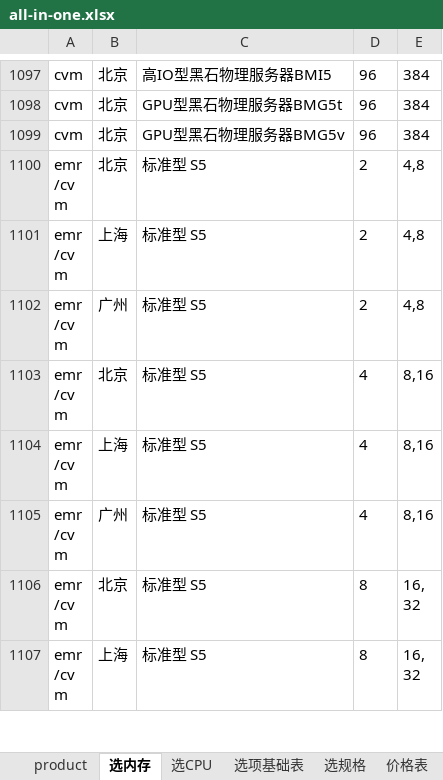
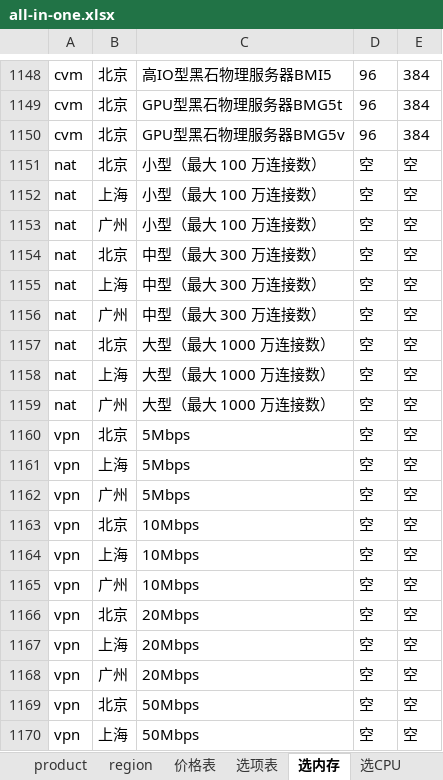
Before and after one commit to chen56/qcloud-price, an Excel workbook: data/all-in-one.xlsx, sheet 选内存, drawn as a sheet; only a part is shown, gaps mark what is left out; the shorter side is filled out with more unchanged rows; values as stored, in another font and other column widths than the file's, no borders; table styles not drawn; the diff covers the shown part only; the diff names each change by its address in the sheet, - before the commit and + after, or states it on an @@ line.

```diff
--- a/data/all-in-one.xlsx (sheet 选内存)
+++ b/data/all-in-one.xlsx (sheet 选内存)
-sheet tab: 选项基础表
+sheet tab: 选项表
@@ sheet tab order changed: product | region | 价格表 | 选项表 | 选内存 | 选CPU @@
+row 1151: nat | 北京 | 小型（最大 100 万连接数） | 空 | 空
+row 1152: nat | 上海 | 小型（最大 100 万连接数） | 空 | 空
+row 1153: nat | 广州 | 小型（最大 100 万连接数） | 空 | 空
+row 1154: nat | 北京 | 中型（最大 300 万连接数） | 空 | 空
+row 1155: nat | 上海 | 中型（最大 300 万连接数） | 空 | 空
+row 1156: nat | 广州 | 中型（最大 300 万连接数） | 空 | 空
+row 1157: nat | 北京 | 大型（最大 1000 万连接数） | 空 | 空
+row 1158: nat | 上海 | 大型（最大 1000 万连接数） | 空 | 空
+row 1159: nat | 广州 | 大型（最大 1000 万连接数） | 空 | 空
+row 1160: vpn | 北京 | 5Mbps | 空 | 空
+row 1161: vpn | 上海 | 5Mbps | 空 | 空
+row 1162: vpn | 广州 | 5Mbps | 空 | 空
+row 1163: vpn | 北京 | 10Mbps | 空 | 空
+row 1164: vpn | 上海 | 10Mbps | 空 | 空
+row 1165: vpn | 广州 | 10Mbps | 空 | 空
+row 1166: vpn | 北京 | 20Mbps | 空 | 空
+row 1167: vpn | 上海 | 20Mbps | 空 | 空
+row 1168: vpn | 广州 | 20Mbps | 空 | 空
+row 1169: vpn | 北京 | 50Mbps | 空 | 空
+row 1170: vpn | 上海 | 50Mbps | 空 | 空
```
Also changed, not shown: 91 added rows elsewhere in this sheet, sheet 价格表, sheet 选CPU, sheet 选规格, sheet 选项表, other sheet tabs, charts or pictures, 1 other file.
